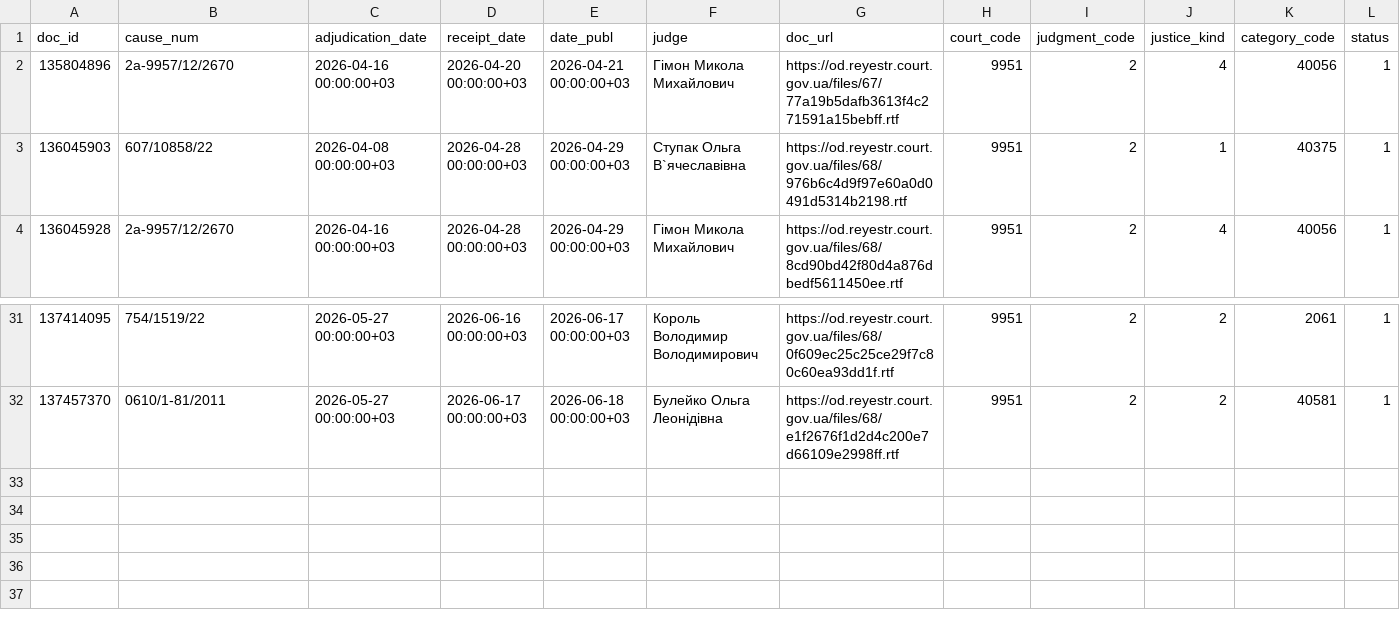
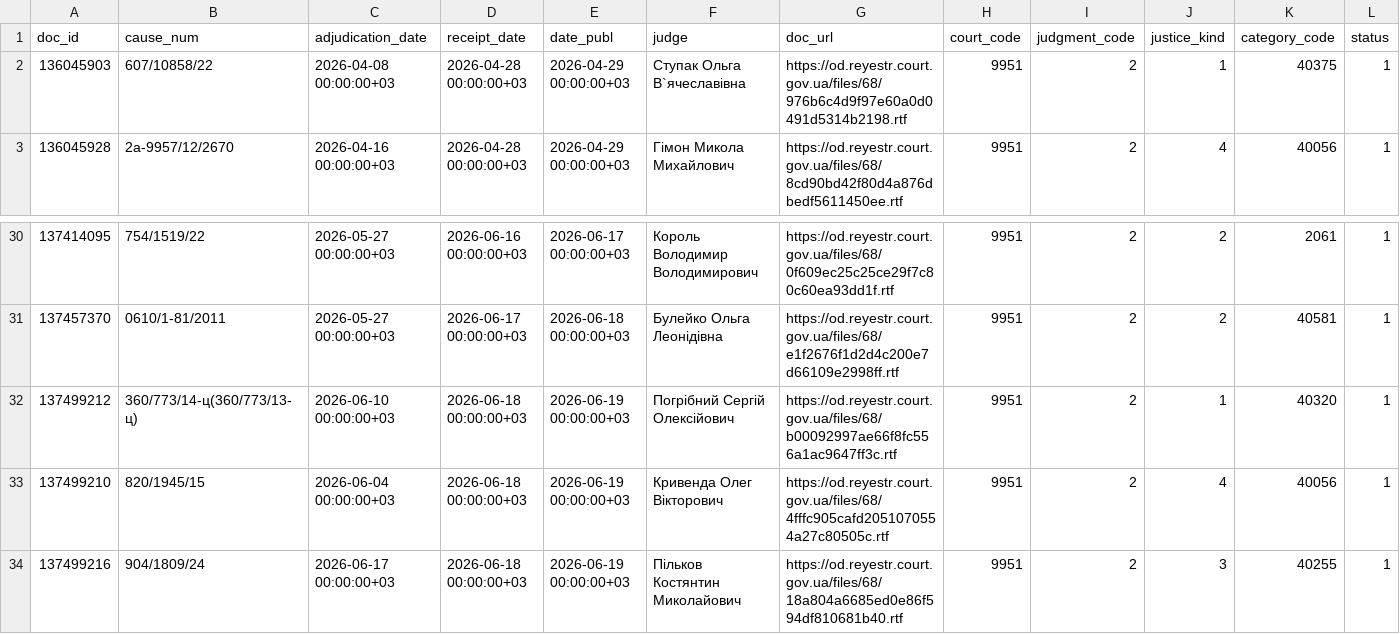
Before and after one commit to apryshchepchuk/VS-legal-digest, a CSV file: data/interim/vp_candidates.csv, drawn as a sheet; only a part is shown, gaps mark what is left out.

```diff
--- a/data/interim/vp_candidates.csv
+++ b/data/interim/vp_candidates.csv
@@ -1,3 +1,2 @@
 doc_id	cause_num	adjudication_date	receipt_date	date_publ	judge	doc_url	court_code	judgment_code	justice_kind	category_code	status
-135804896	2а-9957/12/2670	2026-04-16 00:00:00+03	2026-04-20 00:00:00+03	2026-04-21 00:00:00+03	Гімон Микола Михайлович	https://od.reyestr.court.gov.ua/files/67/77a19b5dafb3613f4c271591a15bebff.rtf	9951	2	4	40056	1
 136045903	607/10858/22	2026-04-08 00:00:00+03	2026-04-28 00:00:00+03	2026-04-29 00:00:00+03	Ступак Ольга В`ячеславівна	https://od.reyestr.court.gov.ua/files/68/976b6c4d9f97e60a0d0491d5314b2198.rtf	9951	2	1	40375	1
@@ -32 +31,4 @@ doc_id	cause_num	adjudication_date	receipt_date	date_publ	judge	doc_url	court_co
 137457370	0610/1-81/2011	2026-05-27 00:00:00+03	2026-06-17 00:00:00+03	2026-06-18 00:00:00+03	Булейко Ольга Леонідівна	https://od.reyestr.court.gov.ua/files/68/e1f2676f1d2d4c200e7d66109e2998ff.rtf	9951	2	2	40581	1
+137499212	360/773/14-ц(360/773/13-ц)	2026-06-10 00:00:00+03	2026-06-18 00:00:00+03	2026-06-19 00:00:00+03	Погрібний Сергій Олексійович	https://od.reyestr.court.gov.ua/files/68/b00092997ae66f8fc556a1ac9647ff3c.rtf	9951	2	1	40320	1
+137499210	820/1945/15	2026-06-04 00:00:00+03	2026-06-18 00:00:00+03	2026-06-19 00:00:00+03	Кривенда Олег Вікторович	https://od.reyestr.court.gov.ua/files/68/4fffc905cafd2051070554a27c80505c.rtf	9951	2	4	40056	1
+137499216	904/1809/24	2026-06-17 00:00:00+03	2026-06-18 00:00:00+03	2026-06-19 00:00:00+03	Пільков Костянтин Миколайович	https://od.reyestr.court.gov.ua/files/68/18a804a6685ed0e86f594df810681b40.rtf	9951	2	3	40255	1
```
Also changed, not shown: data/interim/vp_excluded_appellate_admin.csv, data/interim/vp_last7.csv, 7 other files.
